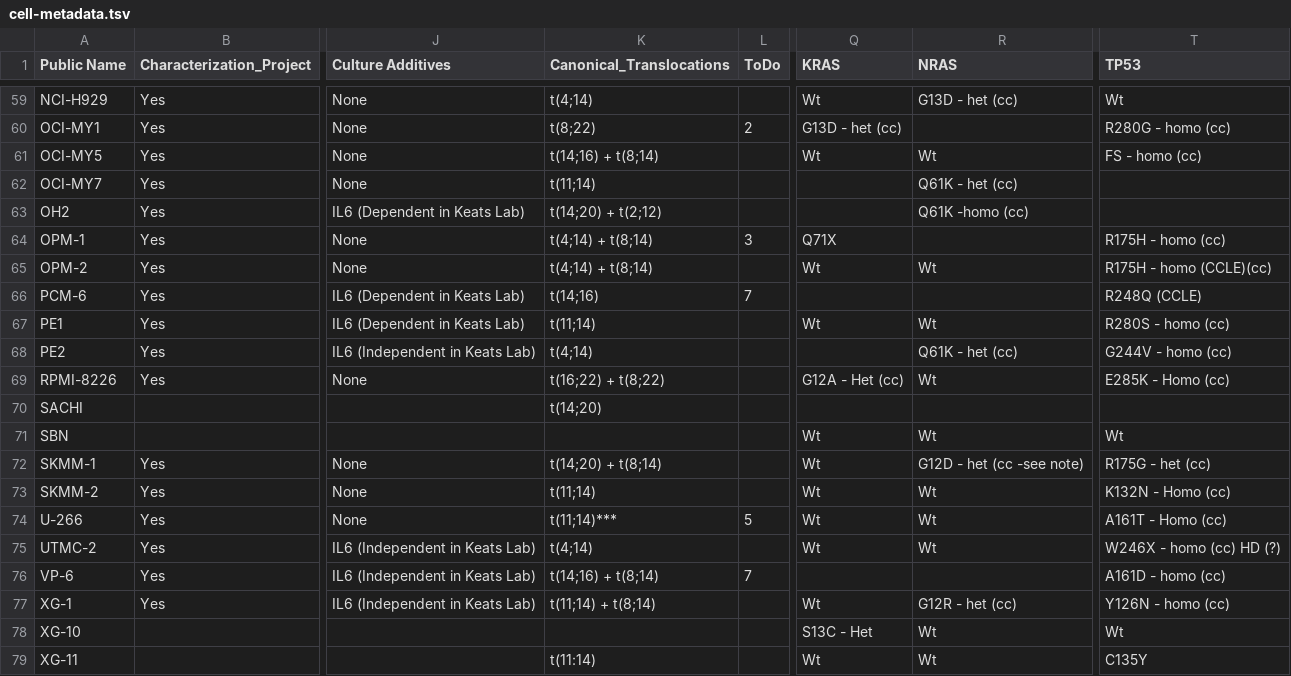
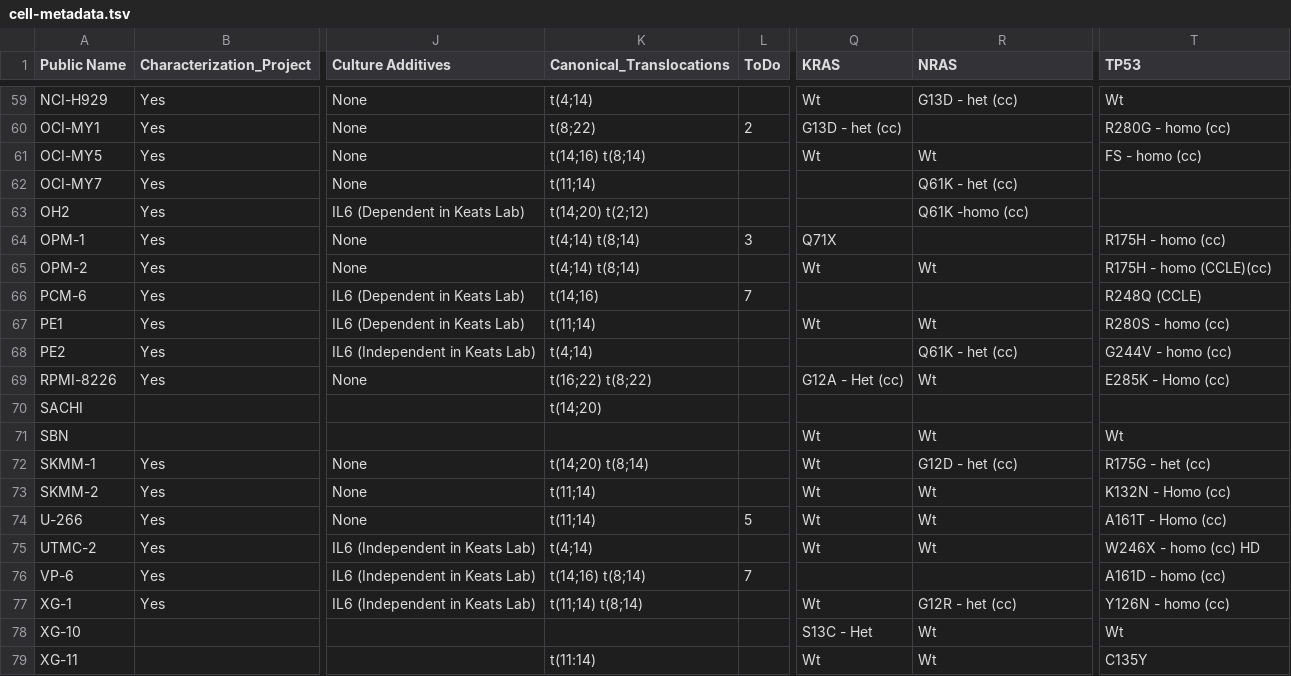
Before and after one commit to khughitt/hmcl-drug-screen-pipeline, a TSV file: data/cell-metadata.tsv, drawn as a sheet; only a part is shown, gaps mark what is left out; the diff covers the shown part only; the diff names each change by its address in the sheet, - before the commit and + after, or states it on an @@ line.

Commit message:
remove references to notes on website from cell line metadata

```diff
--- a/data/cell-metadata.tsv
+++ b/data/cell-metadata.tsv
-K61 (Canonical_Translocations): t(14;16) + t(8;14)
+K61 (Canonical_Translocations): t(14;16) t(8;14)
-K63 (Canonical_Translocations): t(14;20) + t(2;12)
+K63 (Canonical_Translocations): t(14;20) t(2;12)
-K64:K65 (Canonical_Translocations): t(4;14) + t(8;14)
+K64:K65 (Canonical_Translocations): t(4;14) t(8;14)
-K69 (Canonical_Translocations): t(16;22) + t(8;22)
+K69 (Canonical_Translocations): t(16;22) t(8;22)
-K72 (Canonical_Translocations): t(14;20) + t(8;14)
+K72 (Canonical_Translocations): t(14;20) t(8;14)
-R72 (NRAS): G12D - het (cc -see note)
+R72 (NRAS): G12D - het (cc)
-K74 (Canonical_Translocations): t(11;14)***
+K74 (Canonical_Translocations): t(11;14)
-T75 (TP53): W246X - homo (cc) HD (?)
+T75 (TP53): W246X - homo (cc) HD
-K76 (Canonical_Translocations): t(14;16) + t(8;14)
+K76 (Canonical_Translocations): t(14;16) t(8;14)
-K77 (Canonical_Translocations): t(11;14) + t(8;14)
+K77 (Canonical_Translocations): t(11;14) t(8;14)
```
Also changed, not shown: 25 edited cells elsewhere in this file.
